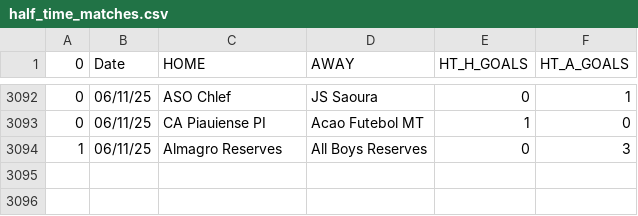
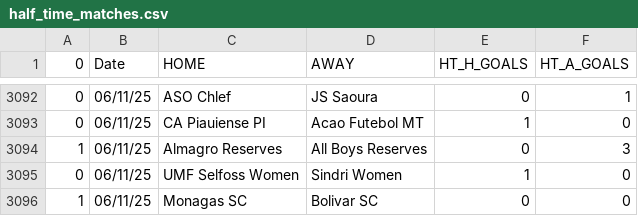
Before and after one commit to JOSPHATT/Finished_Matches, a CSV file: half_time_matches.csv, drawn as a sheet; only a part is shown, gaps mark what is left out.

```diff
--- a/half_time_matches.csv
+++ b/half_time_matches.csv
@@ -3094 +3094,3 @@
 1,06/11/25,Almagro Reserves,All Boys Reserves,0,3
+0,06/11/25,UMF Selfoss Women,Sindri Women,1,0
+1,06/11/25,Monagas SC,Bolivar SC,0,0
```
Also changed, not shown: Finished_matches.csv.
